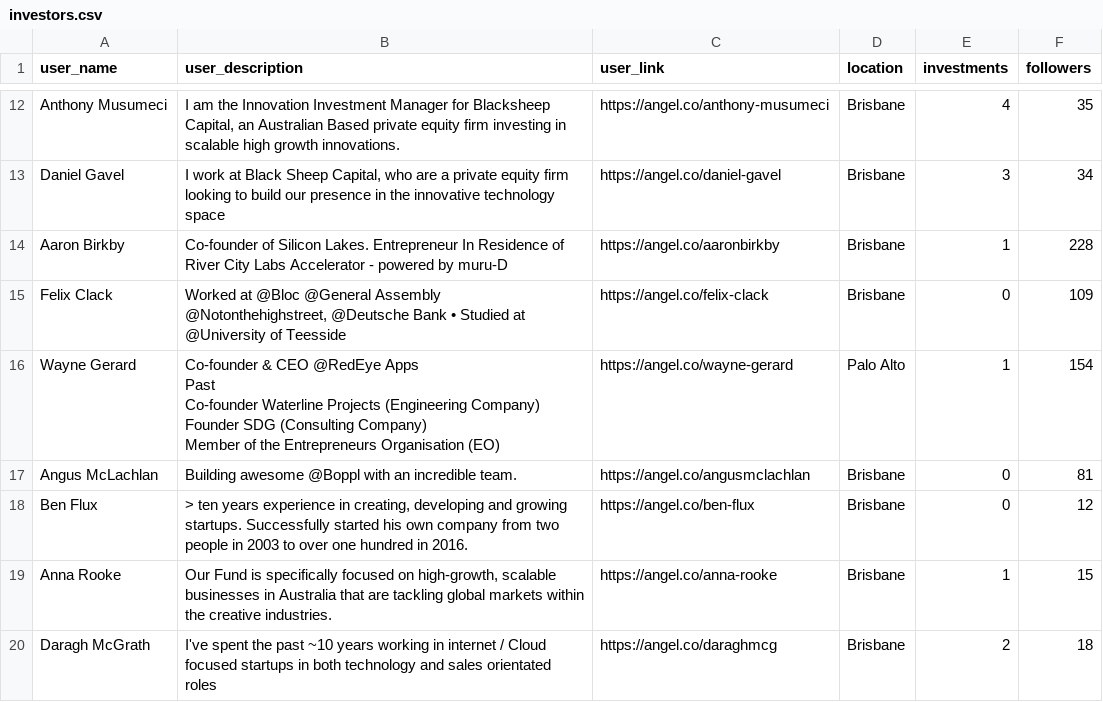
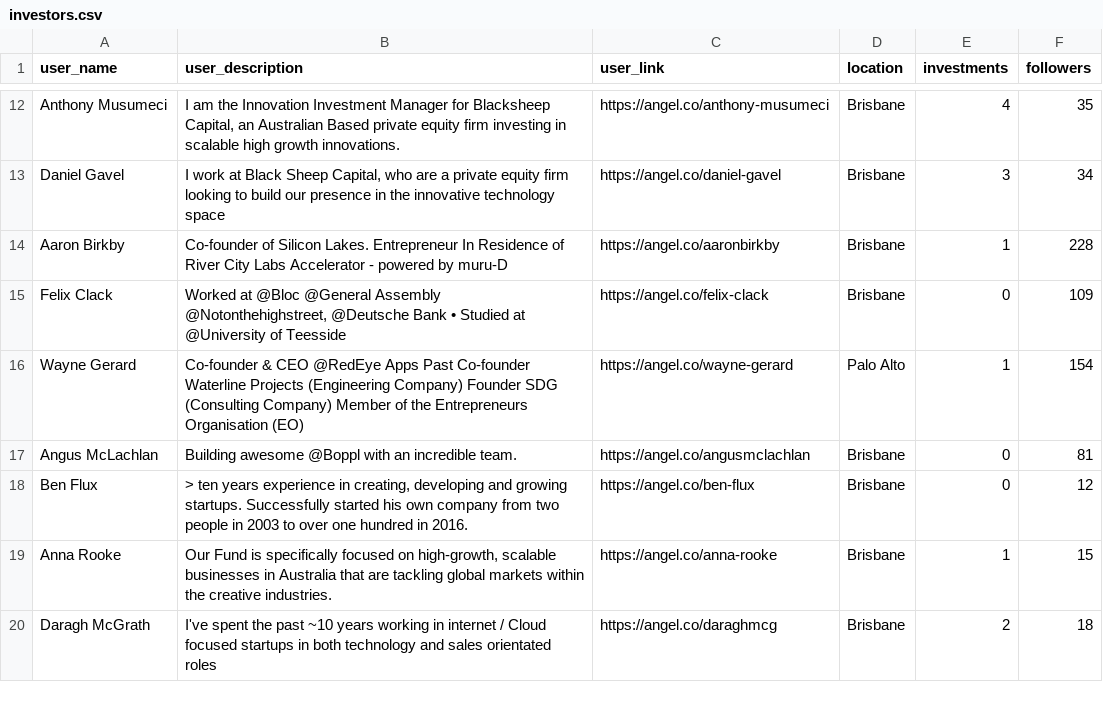
Before and after one commit to simultech/unveilthescene, a CSV file: unveilthescene/webroot/csv/angellist/investors.csv, drawn as a sheet; only a part is shown, gaps mark what is left out; the diff covers the shown part only.

```diff
--- a/unveilthescene/webroot/csv/angellist/investors.csv
+++ b/unveilthescene/webroot/csv/angellist/investors.csv
@@ -15,7 +15,3 @@
 "Felix Clack","Worked at @Bloc @General Assembly @Notonthehighstreet, @Deutsche Bank  • Studied at @University of Teesside","https://angel.co/felix-clack","Brisbane",0,109
-"Wayne Gerard","Co-founder & CEO @RedEye Apps
-Past
-Co-founder Waterline Projects (Engineering Company)
-Founder SDG (Consulting Company)
-Member of the Entrepreneurs Organisation (EO)","https://angel.co/wayne-gerard","Palo Alto",1,154
+"Wayne Gerard","Co-founder & CEO @RedEye Apps Past Co-founder Waterline Projects (Engineering Company) Founder SDG (Consulting Company) Member of the Entrepreneurs Organisation (EO)","https://angel.co/wayne-gerard","Palo Alto",1,154
 "Angus McLachlan","Building awesome @Boppl  with an incredible team.","https://angel.co/angusmclachlan","Brisbane",0,81
```
Also changed, not shown: 32 edited cells elsewhere in this file, 2 other files.
